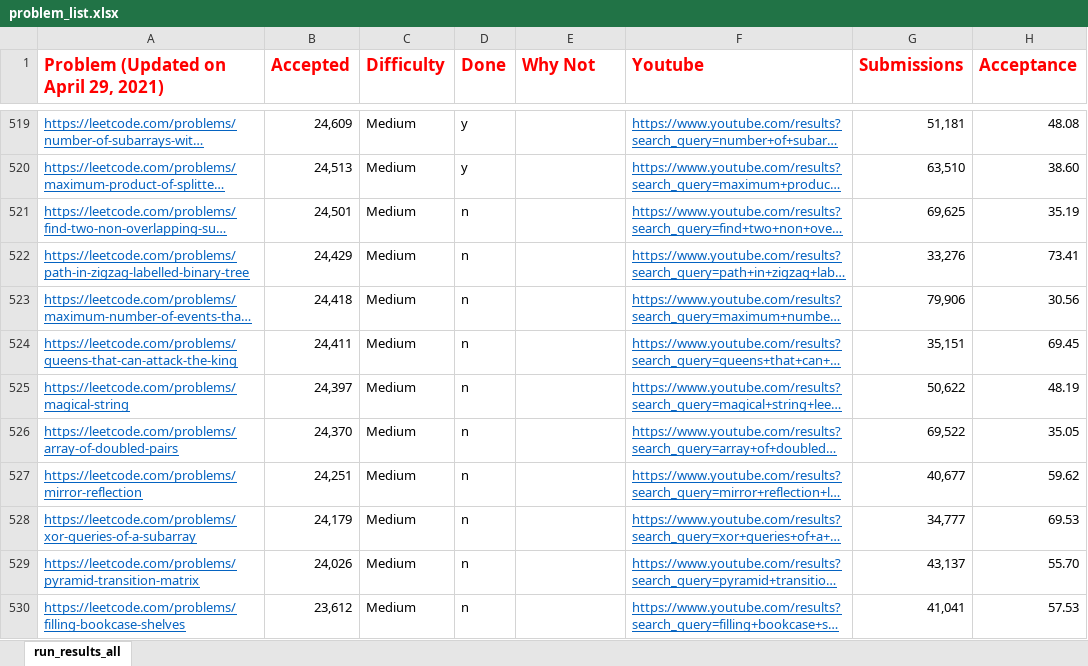
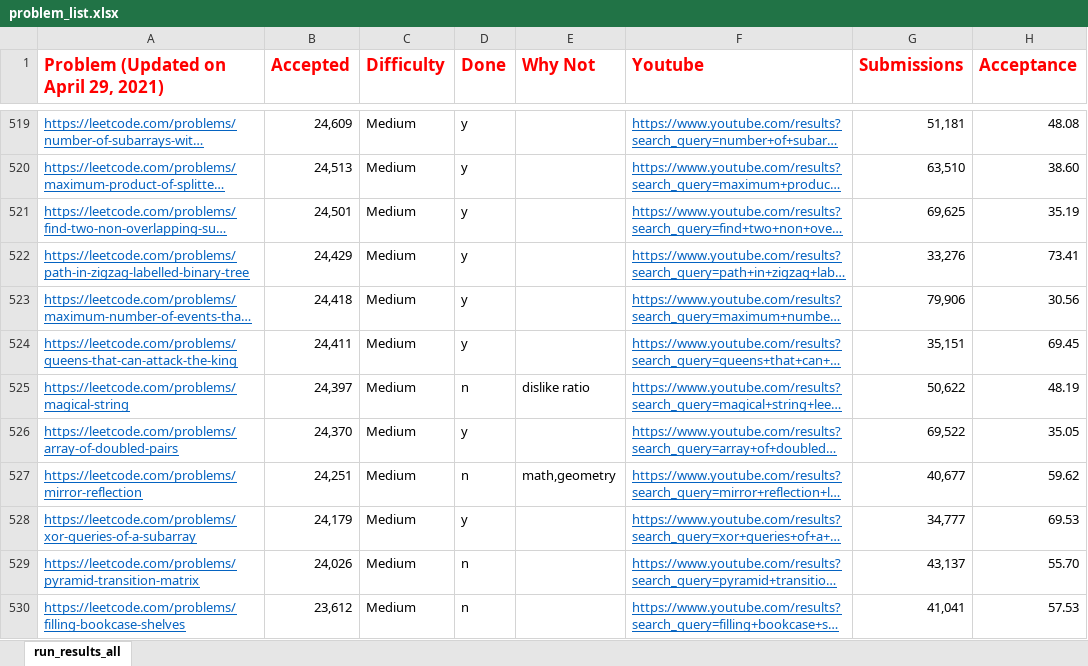
Before and after one commit to afzalsiddique/problem-solving, an Excel workbook: Problem_Solving_Python/leetcode/problem_list.xlsx, sheet run_results_all, drawn as a sheet; only a part is shown, gaps mark what is left out; long unchanged cells end in …; values as stored, in another font and other column widths than the file's, no borders; conditional formats not drawn; the diff names each change by its address in the sheet, - before the commit and + after, or states it on an @@ line.

```diff
--- a/Problem_Solving_Python/leetcode/problem_list.xlsx (sheet run_results_all)
+++ b/Problem_Solving_Python/leetcode/problem_list.xlsx (sheet run_results_all)
-D521:D524 (Done): n
+D521:D524 (Done): y
-E525 (Why Not): (empty)
+E525 (Why Not): dislike ratio
-D526 (Done): n
+D526 (Done): y
-E527 (Why Not): (empty)
+E527 (Why Not): math,geometry
-D528 (Done): n
+D528 (Done): y
```
Also changed, not shown: 6 other files.
